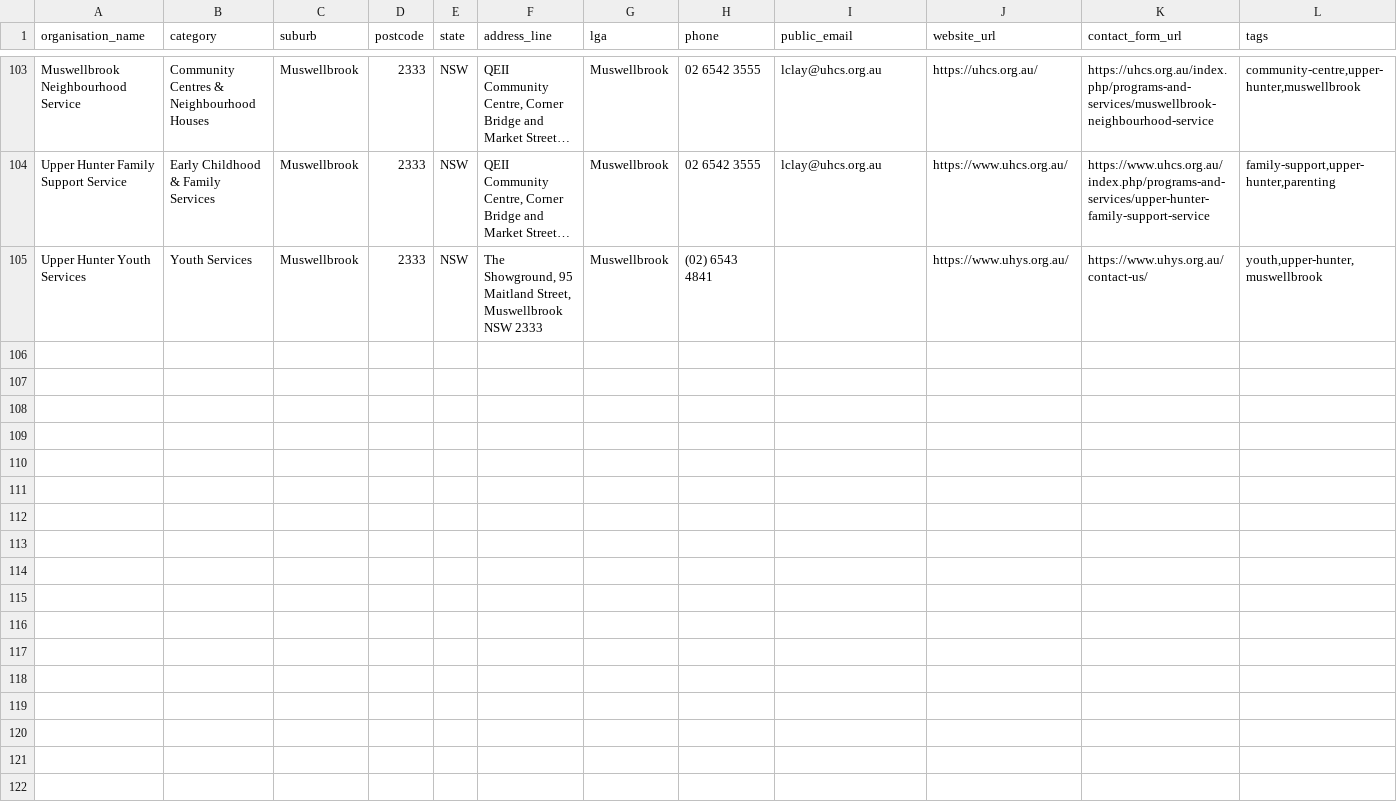
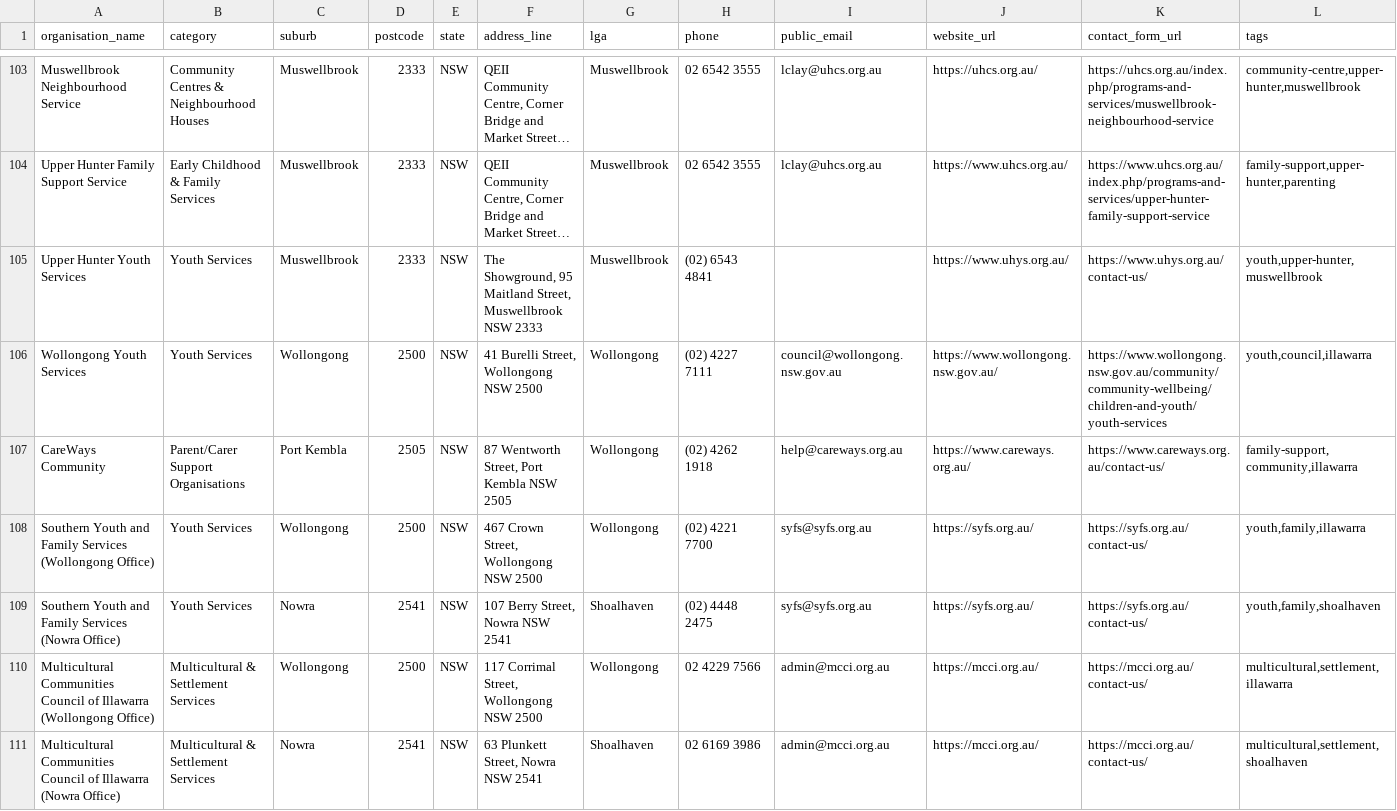
Before and after one commit to CraigWrenasmir/community-contacts, a CSV file: outputs/community_contacts_nsw.csv, drawn as a sheet; only a part is shown, gaps mark what is left out; long unchanged cells end in …; rows hold the shown columns only; the diff names each change by its address in the sheet, - before the commit and + after, or states it on an @@ line.

Commit message:
Expand Illawarra Shoalhaven coverage

```diff
--- a/outputs/community_contacts_nsw.csv
+++ b/outputs/community_contacts_nsw.csv
+row 106: Wollongong Youth Services | Youth Services | Wollongong | 2500 | NSW | 41 Burelli Street, Wollongong NSW 2500 | Wollongong | (02) 4227 7111 | council@wollongong.nsw.gov.au | https://www.wollongong.nsw.gov.au/ | https://www.wollongong.nsw.gov.au/community/community-wellbeing/children-and-youth/youth-services | youth,council,illawarra
+row 107: CareWays Community | Parent/Carer Support Organisations | Port Kembla | 2505 | NSW | 87 Wentworth Street, Port Kembla NSW 2505 | Wollongong | (02) 4262 1918 | help@careways.org.au | https://www.careways.org.au/ | https://www.careways.org.au/contact-us/ | family-support,community,illawarra
+row 108: Southern Youth and Family Services (Wollongong Office) | Youth Services | Wollongong | 2500 | NSW | 467 Crown Street, Wollongong NSW 2500 | Wollongong | (02) 4221 7700 | syfs@syfs.org.au | https://syfs.org.au/ | https://syfs.org.au/contact-us/ | youth,family,illawarra
+row 109: Southern Youth and Family Services (Nowra Office) | Youth Services | Nowra | 2541 | NSW | 107 Berry Street, Nowra NSW 2541 | Shoalhaven | (02) 4448 2475 | syfs@syfs.org.au | https://syfs.org.au/ | https://syfs.org.au/contact-us/ | youth,family,shoalhaven
+row 110: Multicultural Communities Council of Illawarra (Wollongong Office) | Multicultural & Settlement Services | Wollongong | 2500 | NSW | 117 Corrimal Street, Wollongong NSW 2500 | Wollongong | 02 4229 7566 | admin@mcci.org.au | https://mcci.org.au/ | https://mcci.org.au/contact-us/ | multicultural,settlement,illawarra
+row 111: Multicultural Communities Council of Illawarra (Nowra Office) | Multicultural & Settlement Services | Nowra | 2541 | NSW | 63 Plunkett Street, Nowra NSW 2541 | Shoalhaven | 02 6169 3986 | admin@mcci.org.au | https://mcci.org.au/ | https://mcci.org.au/contact-us/ | multicultural,settlement,shoalhaven
```
Also changed, not shown: 4 other files.
